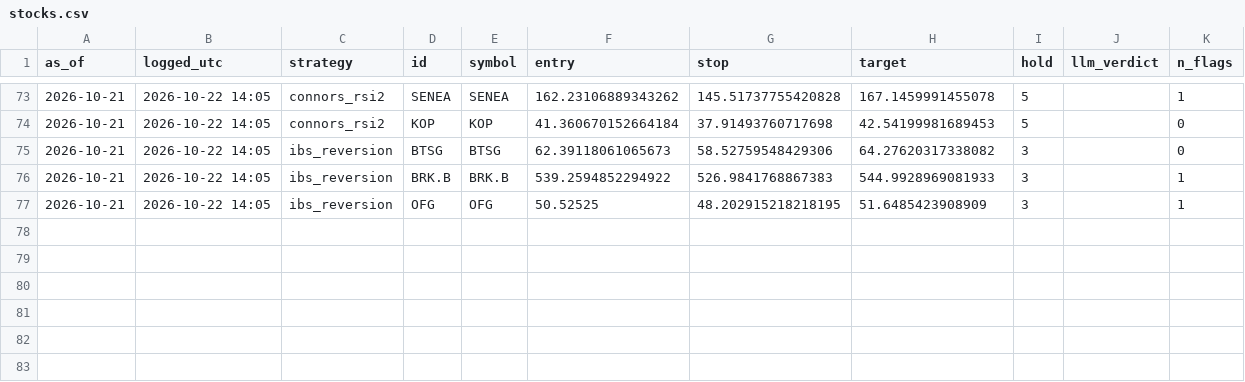
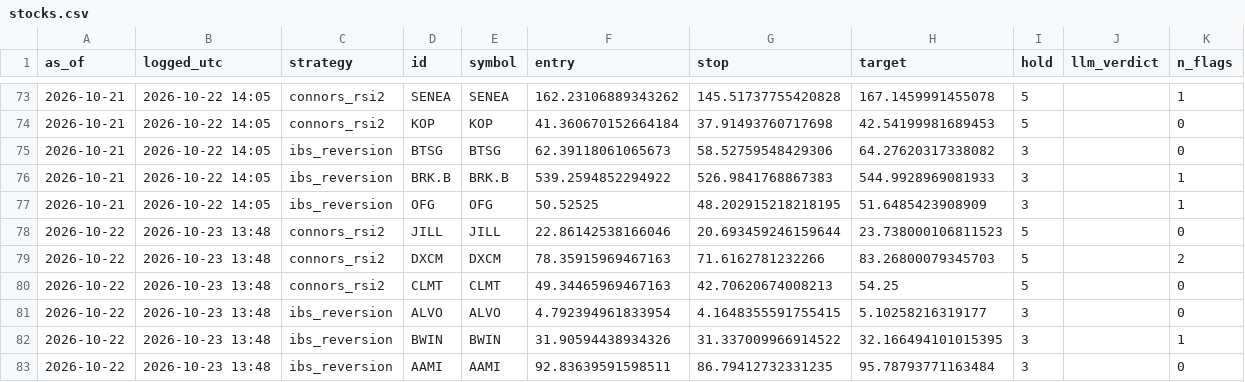
Before and after one commit to crtech-website/stock-screener-agent, a CSV file: market-scanner/ledger/stocks.csv, drawn as a sheet; only a part is shown, gaps mark what is left out.

```diff
--- a/market-scanner/ledger/stocks.csv
+++ b/market-scanner/ledger/stocks.csv
@@ -77 +77,7 @@ as_of,logged_utc,strategy,id,symbol,entry,stop,target,hold,llm_verdict,n_flags
 2026-10-21,2026-10-22 14:05,ibs_reversion,OFG,OFG,50.52525,48.202915218218195,51.6485423908909,3,,1
+2026-10-22,2026-10-23 13:48,connors_rsi2,JILL,JILL,22.86142538166046,20.693459246159644,23.738000106811523,5,,0
+2026-10-22,2026-10-23 13:48,connors_rsi2,DXCM,DXCM,78.35915969467163,71.6162781232266,83.26800079345703,5,,2
+2026-10-22,2026-10-23 13:48,connors_rsi2,CLMT,CLMT,49.34465969467163,42.70620674008213,54.25,5,,0
+2026-10-22,2026-10-23 13:48,ibs_reversion,ALVO,ALVO,4.792394961833954,4.1648355591755415,5.10258216319177,3,,0
+2026-10-22,2026-10-23 13:48,ibs_reversion,BWIN,BWIN,31.90594438934326,31.337009966914522,32.166494101015395,3,,1
+2026-10-22,2026-10-23 13:48,ibs_reversion,AAMI,AAMI,92.83639591598511,86.79412732331235,95.78793771163484,3,,0
```
Also changed, not shown: 1 other file.
